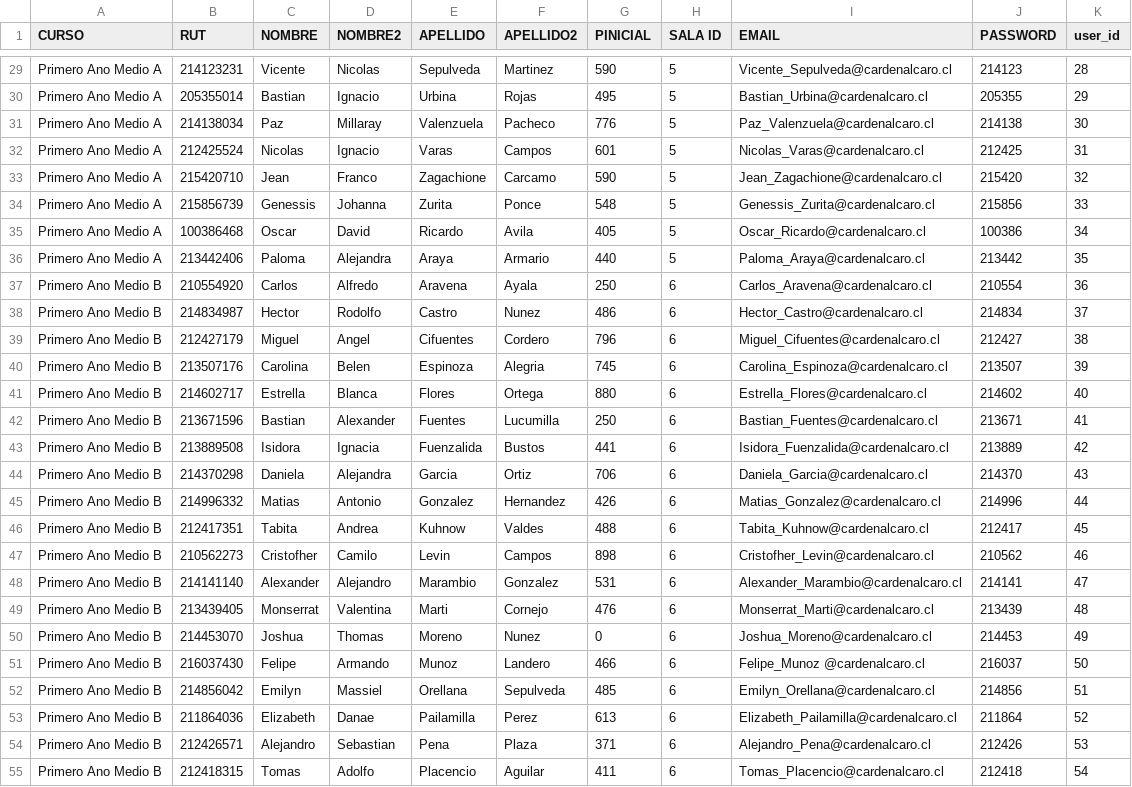
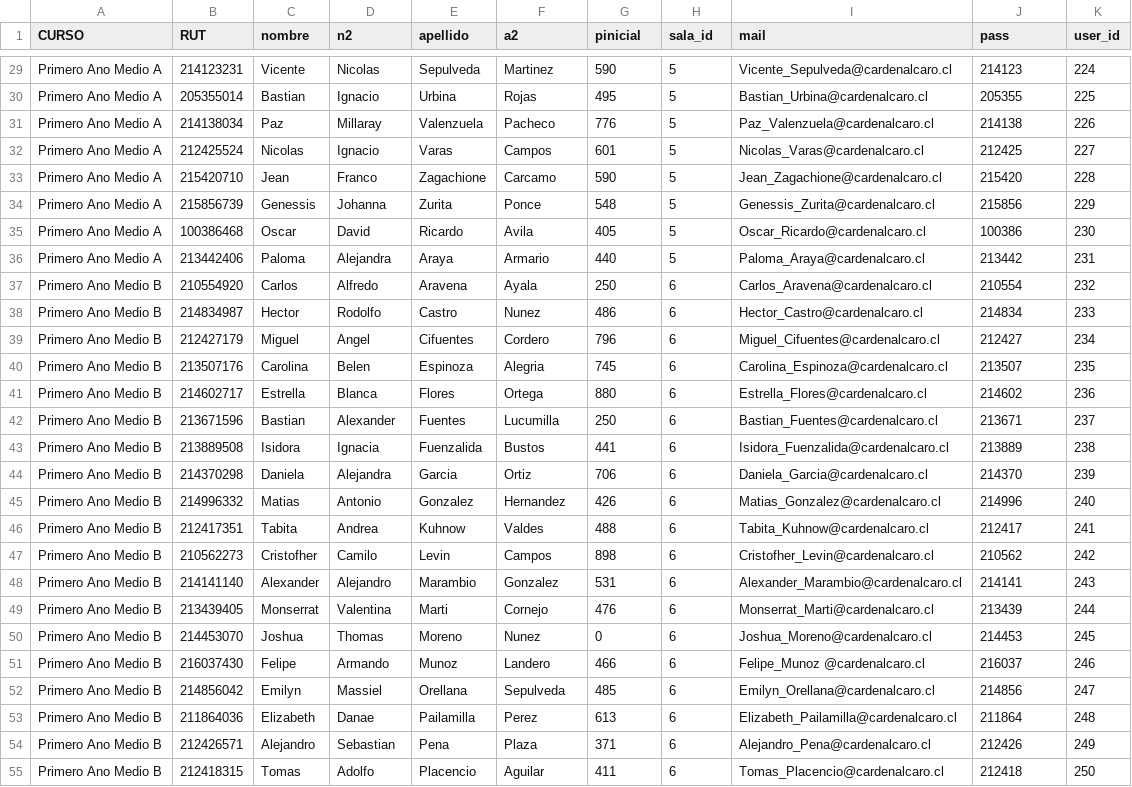
Before and after one commit to latingroup2/final-project, a CSV file: lib/csvs/usuarioscc.csv, drawn as a sheet; only a part is shown, gaps mark what is left out; the diff covers the shown part only; the diff names each change by its address in the sheet, - before the commit and + after, or states it on an @@ line.

```diff
--- a/lib/csvs/usuarioscc.csv
+++ b/lib/csvs/usuarioscc.csv
-C1: NOMBRE
+C1: nombre
-D1: NOMBRE2
+D1: n2
-E1: APELLIDO
+E1: apellido
-F1: APELLIDO2
+F1: a2
-G1: PINICIAL
+G1: pinicial
-H1: SALA ID
+H1: sala_id
-I1: EMAIL
+I1: mail
-J1: PASSWORD
+J1: pass
-K29 (user_id): 28
+K29 (user_id): 224
-K30 (user_id): 29
+K30 (user_id): 225
-K31 (user_id): 30
+K31 (user_id): 226
-K32 (user_id): 31
+K32 (user_id): 227
-K33 (user_id): 32
+K33 (user_id): 228
-K34 (user_id): 33
+K34 (user_id): 229
-K35 (user_id): 34
+K35 (user_id): 230
-K36 (user_id): 35
+K36 (user_id): 231
-K37 (user_id): 36
+K37 (user_id): 232
-K38 (user_id): 37
+K38 (user_id): 233
-K39 (user_id): 38
+K39 (user_id): 234
-K40 (user_id): 39
+K40 (user_id): 235
-K41 (user_id): 40
+K41 (user_id): 236
-K42 (user_id): 41
+K42 (user_id): 237
-K43 (user_id): 42
+K43 (user_id): 238
-K44 (user_id): 43
+K44 (user_id): 239
-K45 (user_id): 44
+K45 (user_id): 240
-K46 (user_id): 45
+K46 (user_id): 241
-K47 (user_id): 46
+K47 (user_id): 242
-K48 (user_id): 47
+K48 (user_id): 243
-K49 (user_id): 48
+K49 (user_id): 244
-K50 (user_id): 49
+K50 (user_id): 245
-K51 (user_id): 50
+K51 (user_id): 246
-K52 (user_id): 51
+K52 (user_id): 247
-K53 (user_id): 52
+K53 (user_id): 248
-K54 (user_id): 53
+K54 (user_id): 249
-K55 (user_id): 54
+K55 (user_id): 250
```
Also changed, not shown: 79 edited cells elsewhere in this file, 1 other file.
